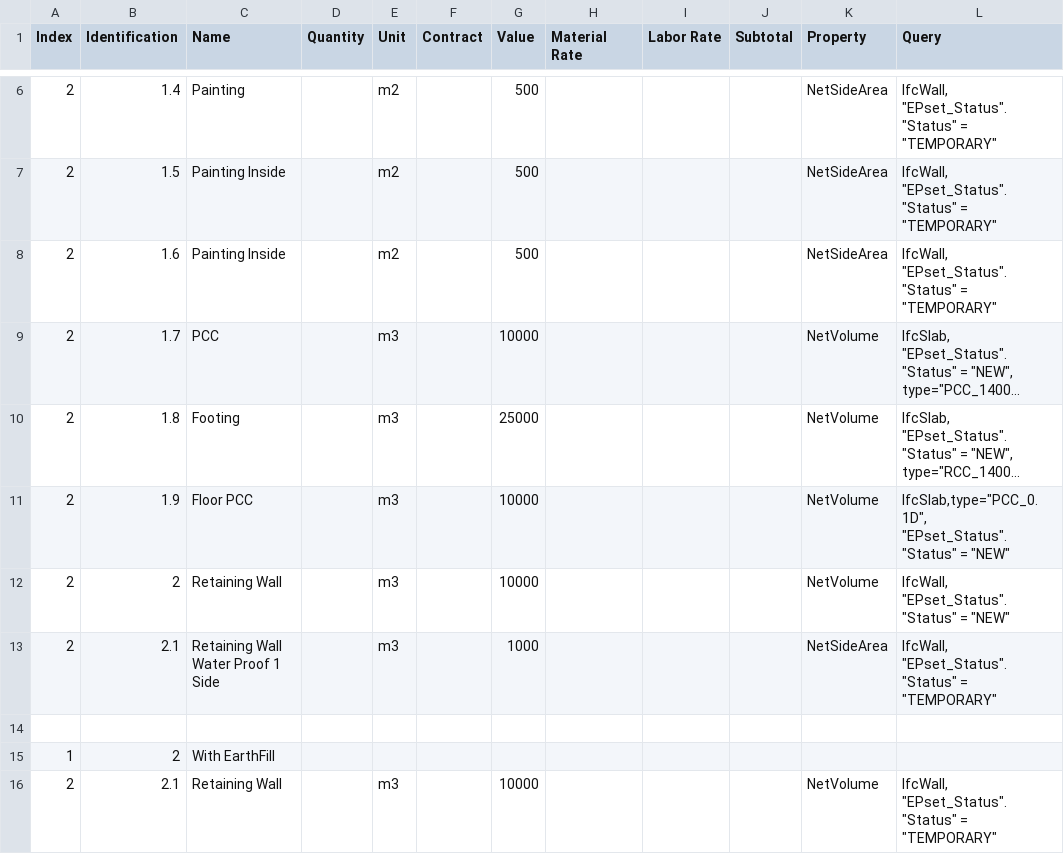
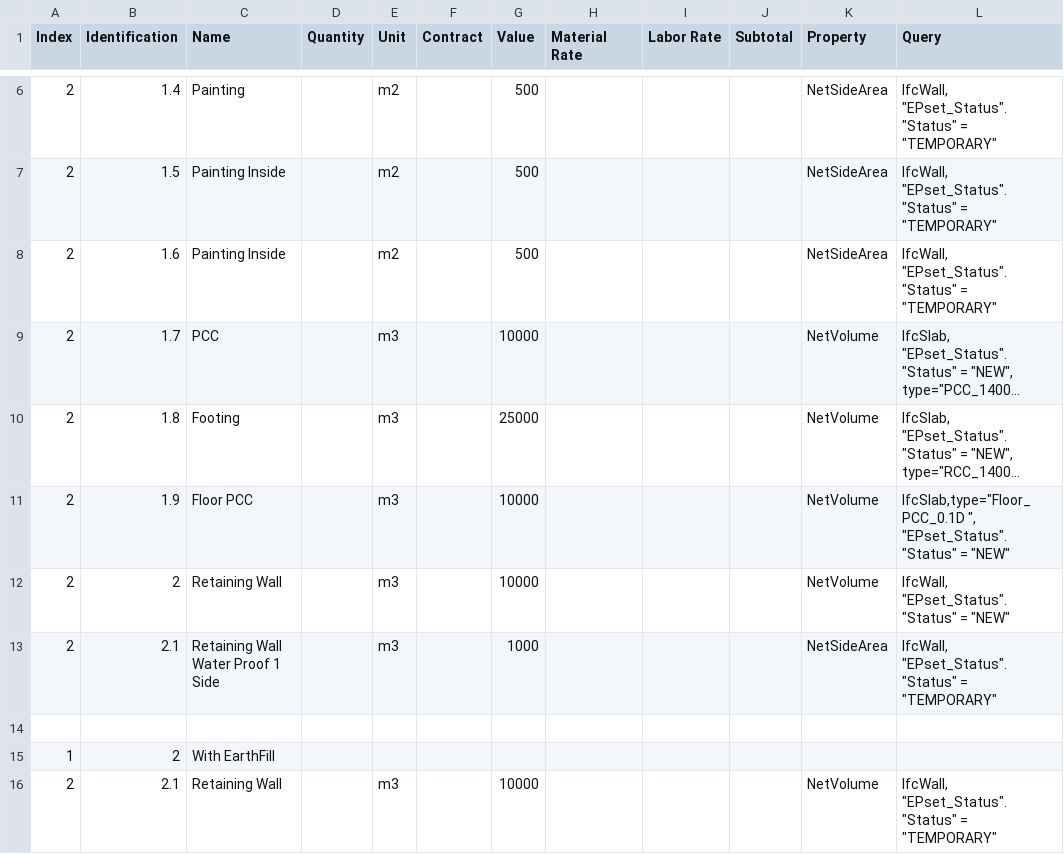
Before and after one commit to Arunarchitect/ManilalIFC, a CSV file: schedules/Compare.csv, drawn as a sheet; only a part is shown, gaps mark what is left out; long unchanged cells end in …; the diff names each change by its address in the sheet, - before the commit and + after, or states it on an @@ line.

```diff
--- a/schedules/Compare.csv
+++ b/schedules/Compare.csv
-L11 (Query): IfcSlab,type="PCC_0.1D", "EPset_Status"."Status" =…
+L11 (Query): IfcSlab,type="Floor_PCC_0.1D ", "EPset_Status"."Status" =…
```
Also changed, not shown: schedules/Estimate.csv, schedules/document.csv, 4 other files.
